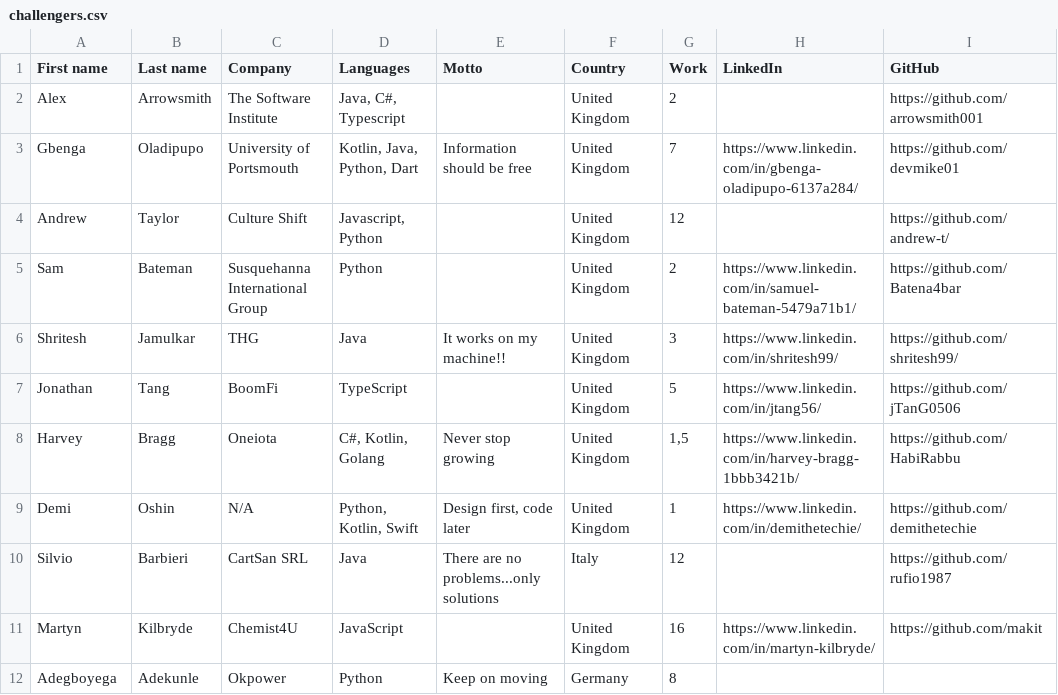
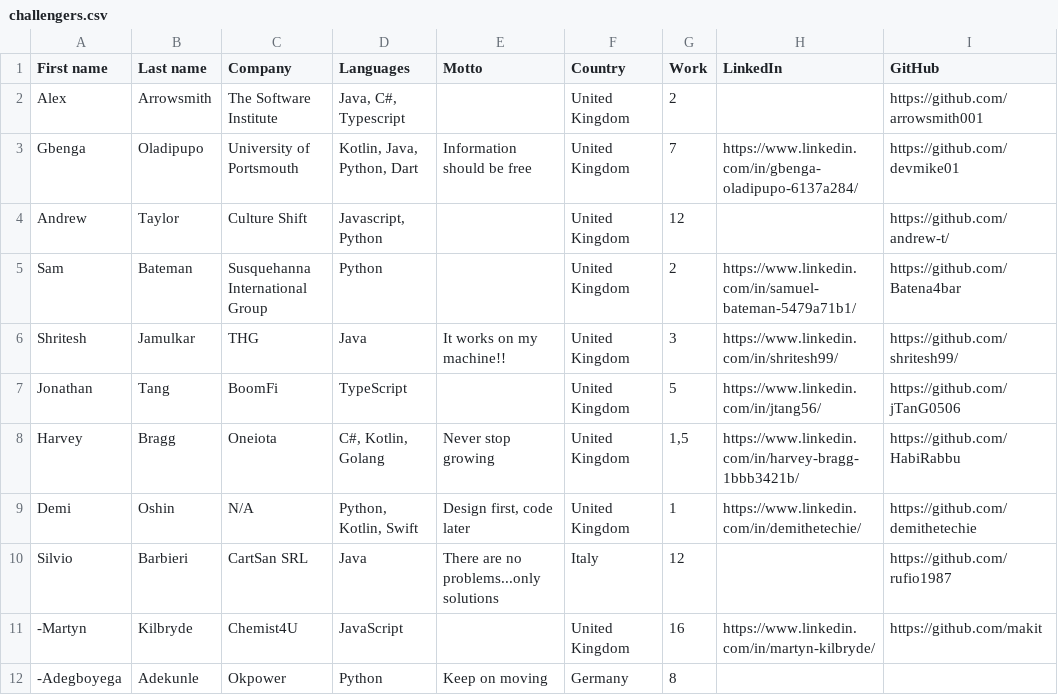
Before and after one commit to WeAreDevelopers-com/code100, a CSV file: manchester-challengers/challengers.csv, drawn as a sheet; only a part is shown; the diff names each change by its address in the sheet, - before the commit and + after, or states it on an @@ line.

Commit message:
challengers

```diff
--- a/manchester-challengers/challengers.csv
+++ b/manchester-challengers/challengers.csv
-A11 (First name): Martyn
+A11 (First name): -Martyn
-A12 (First name): Adegboyega
+A12 (First name): -Adegboyega
```
Also changed, not shown: 2 other files.
